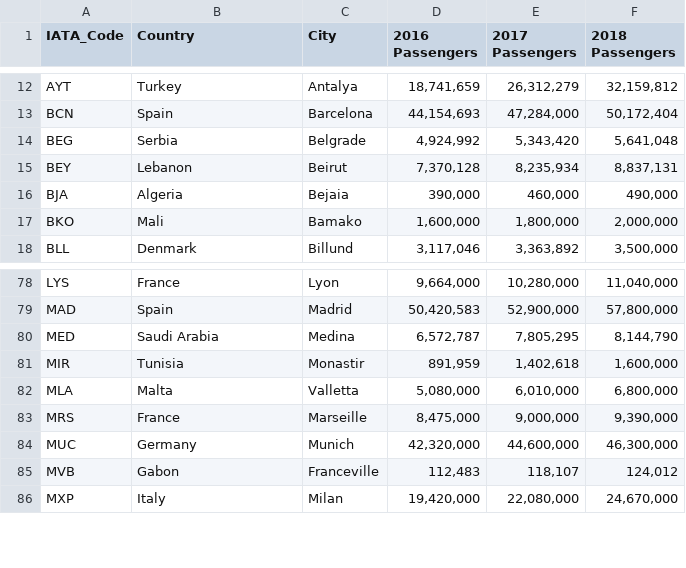
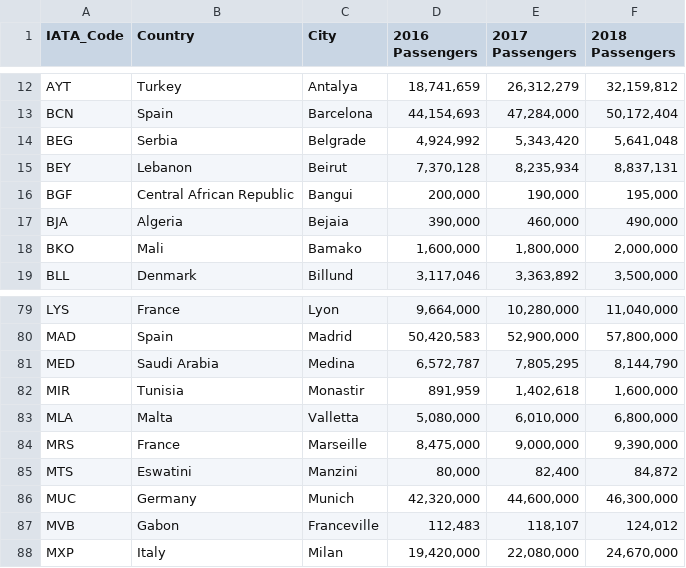
Before and after one commit to marcok10/ds-ml-project, a CSV file: data/airport_country_city_mapping.csv, drawn as a sheet; only a part is shown, gaps mark what is left out.

```diff
--- a/data/airport_country_city_mapping.csv
+++ b/data/airport_country_city_mapping.csv
@@ -15,2 +15,3 @@ BEG,Serbia,Belgrade,"4,924,992","5,343,420","5,641,048"
 BEY,Lebanon,Beirut,"7,370,128","8,235,934","8,837,131"
+BGF,Central African Republic,Bangui,"200,000","190,000","195,000"
 BJA,Algeria,Bejaia,"390,000","460,000","490,000"
@@ -83,2 +84,3 @@ MLA,Malta,Valletta,"5,080,000","6,010,000","6,800,000"
 MRS,France,Marseille,"8,475,000","9,000,000","9,390,000"
+MTS,Eswatini ,Manzini,"80,000","82,400","84,872"
 MUC,Germany,Munich,"42,320,000","44,600,000","46,300,000"
```
Also changed, not shown: catboost_info/learn_error.tsv, catboost_info/time_left.tsv, 22 other files.
